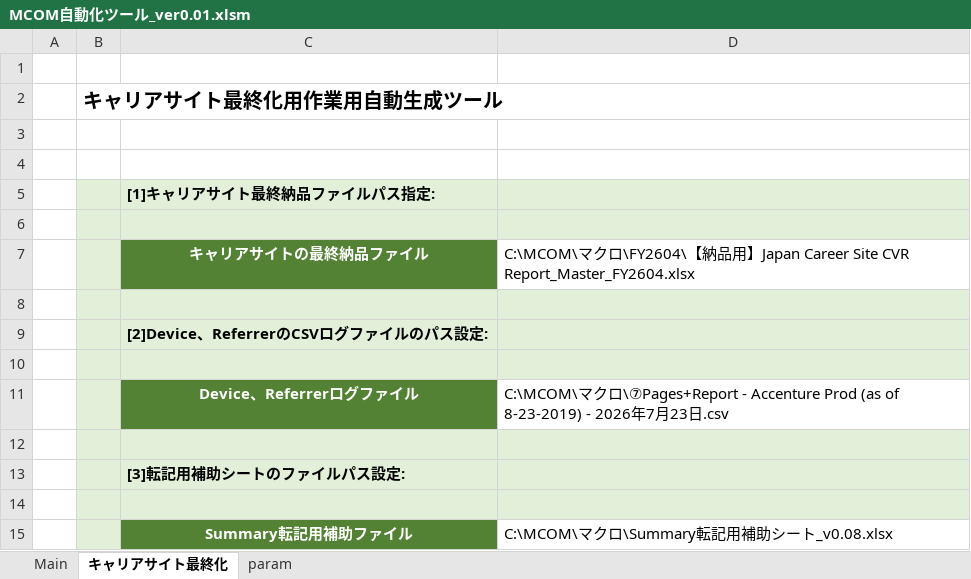
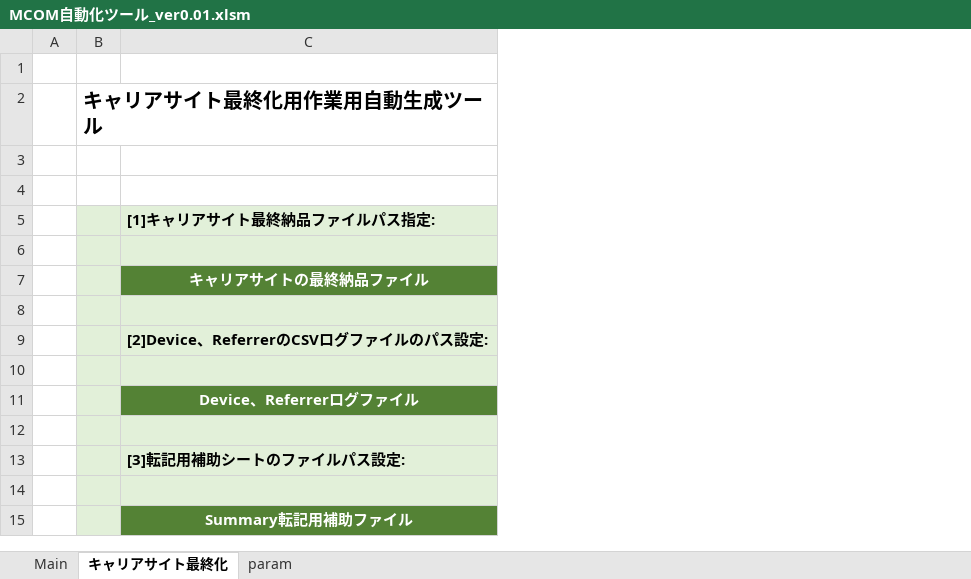
Before and after one commit to nogizakapython/test1, an Excel workbook: M0131/MCOM自動化ツール_ver0.01.xlsm, sheet キャリアサイト最終化, drawn as a sheet; values as stored, in another font and other column widths than the file's, no borders; charts and pictures not drawn; the diff names each change by its address in the sheet, - before the commit and + after, or states it on an @@ line.

Commit message:
Modefy20260730

```diff
--- a/M0131/MCOM自動化ツール_ver0.01.xlsm (sheet キャリアサイト最終化)
+++ b/M0131/MCOM自動化ツール_ver0.01.xlsm (sheet キャリアサイト最終化)
-column D, rows 7-15: C:\MCOM\マクロ\FY2604\【納品用】Japan Career Site CVR Report_Master_FY2604.xlsx |  |  |  | C:\MCOM\マクロ\⑦Pages+Report - Accenture Prod (as of 8-23-2019) - 2026年7月23日.csv |  |  |  | C:\MCOM\マクロ\Summary転記用補助シート_v0.08.xlsx
```
